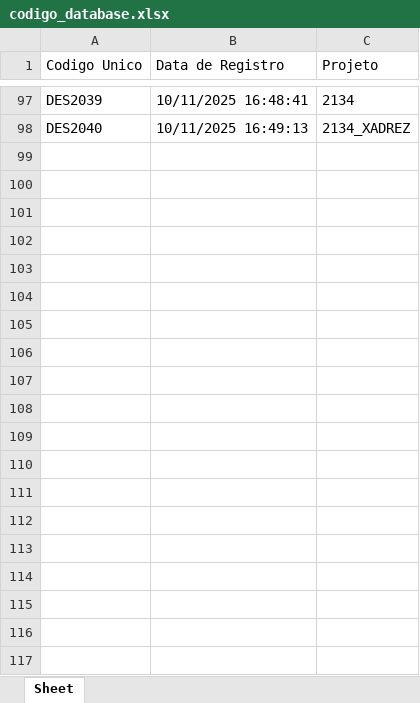
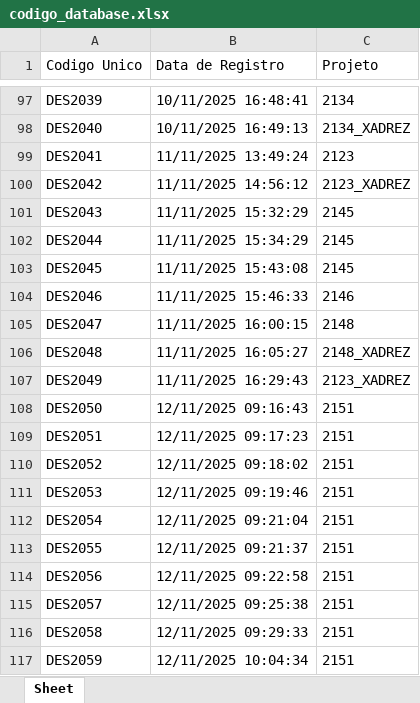
Before and after one commit to zuckalez0-oss/DBX, an Excel workbook: codigo_database.xlsx, sheet Sheet, drawn as a sheet; only a part is shown, gaps mark what is left out; values as stored, in another font and other column widths than the file's, no borders; the diff covers the shown part only; the diff names each change by its address in the sheet, - before the commit and + after, or states it on an @@ line.

```diff
--- a/codigo_database.xlsx (sheet Sheet)
+++ b/codigo_database.xlsx (sheet Sheet)
+row 99: DES2041 | 11/11/2025 13:49:24 | 2123
+row 100: DES2042 | 11/11/2025 14:56:12 | 2123_XADREZ
+row 101: DES2043 | 11/11/2025 15:32:29 | 2145
+row 102: DES2044 | 11/11/2025 15:34:29 | 2145
+row 103: DES2045 | 11/11/2025 15:43:08 | 2145
+row 104: DES2046 | 11/11/2025 15:46:33 | 2146
+row 105: DES2047 | 11/11/2025 16:00:15 | 2148
+row 106: DES2048 | 11/11/2025 16:05:27 | 2148_XADREZ
+row 107: DES2049 | 11/11/2025 16:29:43 | 2123_XADREZ
+row 108: DES2050 | 12/11/2025 09:16:43 | 2151
+row 109: DES2051 | 12/11/2025 09:17:23 | 2151
+row 110: DES2052 | 12/11/2025 09:18:02 | 2151
+row 111: DES2053 | 12/11/2025 09:19:46 | 2151
+row 112: DES2054 | 12/11/2025 09:21:04 | 2151
+row 113: DES2055 | 12/11/2025 09:21:37 | 2151
+row 114: DES2056 | 12/11/2025 09:22:58 | 2151
+row 115: DES2057 | 12/11/2025 09:25:38 | 2151
+row 116: DES2058 | 12/11/2025 09:29:33 | 2151
+row 117: DES2059 | 12/11/2025 10:04:34 | 2151
```
Also changed, not shown: 11 added rows elsewhere in this sheet, dados_producao.xlsx, 3 other files.
